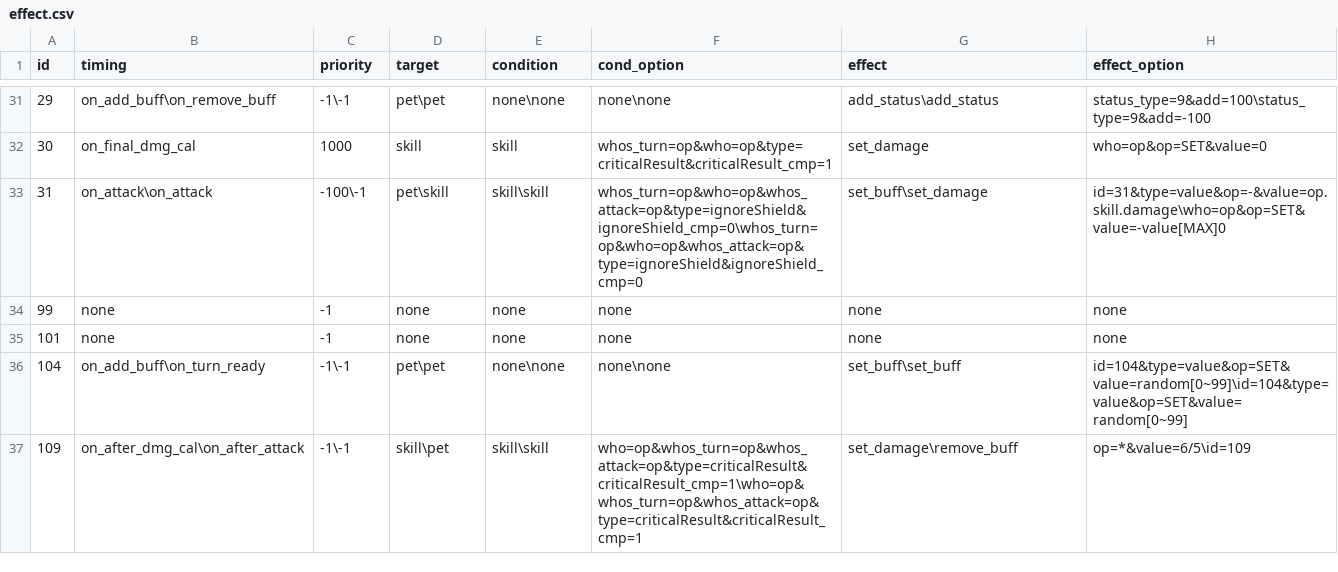
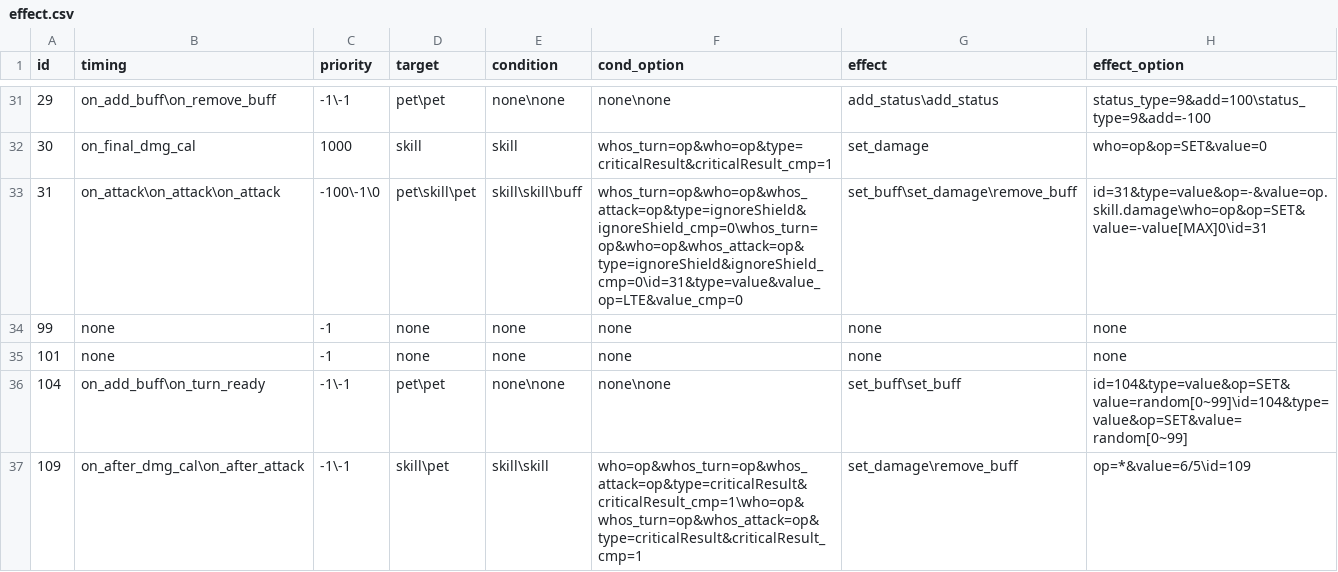
Before and after one commit to Brady29655751/Seer2, a CSV file: Buffs/effect.csv, drawn as a sheet; only a part is shown, gaps mark what is left out.

Commit message:
fix shield effect

```diff
--- a/Buffs/effect.csv
+++ b/Buffs/effect.csv
@@ -32,3 +32,3 @@ id,timing,priority,target,condition,cond_option,effect,effect_option
 30,on_final_dmg_cal,1000,skill,skill,whos_turn=op&who=op&type=criticalResult&criticalResult_cmp=1,set_damage,who=op&op=SET&value=0
-31,on_attack\on_attack,-100\-1,pet\skill,skill\skill,whos_turn=op&who=op&whos_attack=op&type=ignoreShield&ignoreShield_cmp=0\whos_turn=op&who=op&whos_attack=op&type=ignoreShield&ignoreShield_cmp=0,set_buff\set_damage,id=31&type=value&op=-&value=op.skill.damage\who=op&op=SET&value=-value[MAX]0
+31,on_attack\on_attack\on_attack,-100\-1\0,pet\skill\pet,skill\skill\buff,whos_turn=op&who=op&whos_attack=op&type=ignoreShield&ignoreShield_cmp=0\whos_turn=op&who=op&whos_attack=op&type=ignoreShield&ignoreShield_cmp=0\id=31&type=value&value_op=LTE&value_cmp=0,set_buff\set_damage\remove_buff,id=31&type=value&op=-&value=op.skill.damage\who=op&op=SET&value=-value[MAX]0\id=31
 99,none,-1,none,none,none,none,none
```
Also changed, not shown: Buffs/info.csv, Items/effect.csv.
